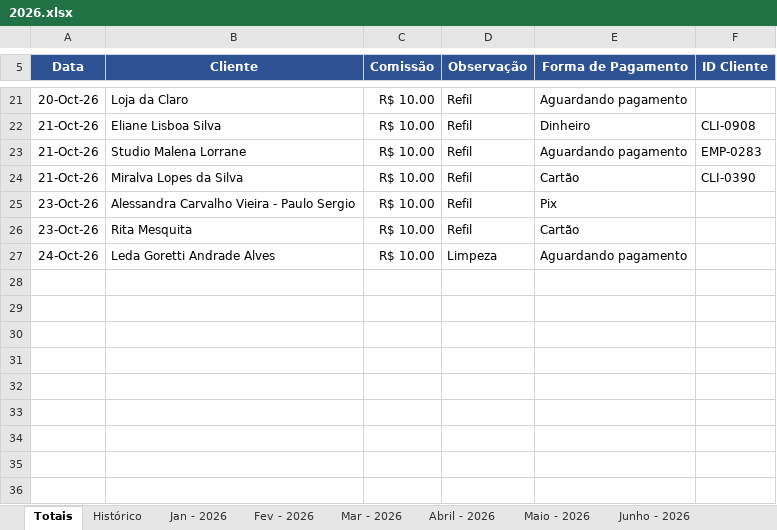
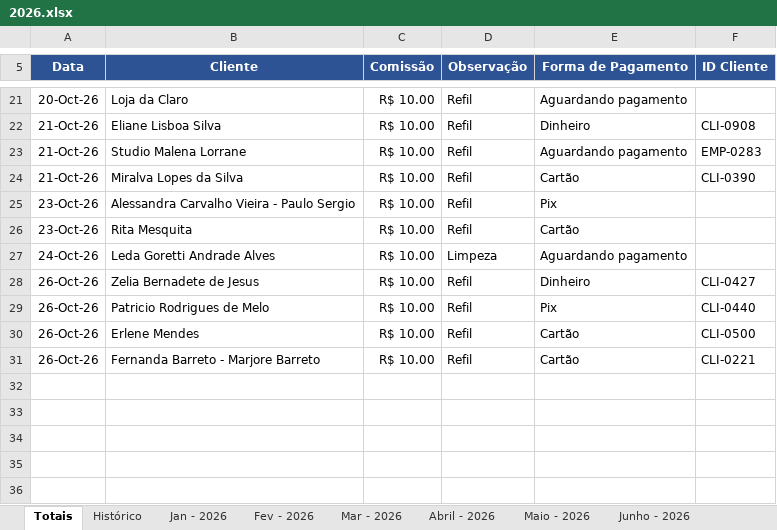
Before and after one commit to backupplanetaagua2025-hub/Comiss-es-Wiliam, an Excel workbook: 2026.xlsx, sheet Totais, drawn as a sheet; only a part is shown, gaps mark what is left out; values as stored, in another font and other column widths than the file's, no borders; table styles not drawn; the diff names each change by its address in the sheet, - before the commit and + after, or states it on an @@ line.

Commit message:
Atualizacao das comissoes - 26/10/2026 12:12

```diff
--- a/2026.xlsx (sheet Totais)
+++ b/2026.xlsx (sheet Totais)
-row 28: (empty)
+row 28: 26-Oct-26 | Zelia Bernadete de Jesus | R$ 10.00 | Refil | Dinheiro | CLI-0427
-row 29: (empty)
+row 29: 26-Oct-26 | Patricio Rodrigues de Melo | R$ 10.00 | Refil | Pix | CLI-0440
-row 30: (empty)
+row 30: 26-Oct-26 | Erlene Mendes | R$ 10.00 | Refil | Cartão | CLI-0500
-row 31: (empty)
+row 31: 26-Oct-26 | Fernanda Barreto - Marjore Barreto | R$ 10.00 | Refil | Cartão | CLI-0221
```
